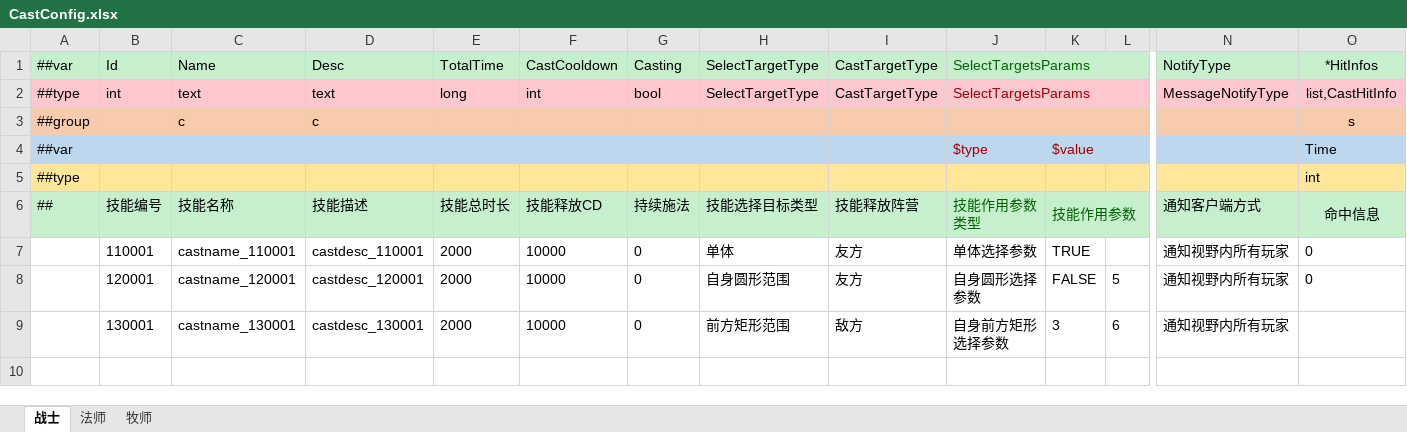
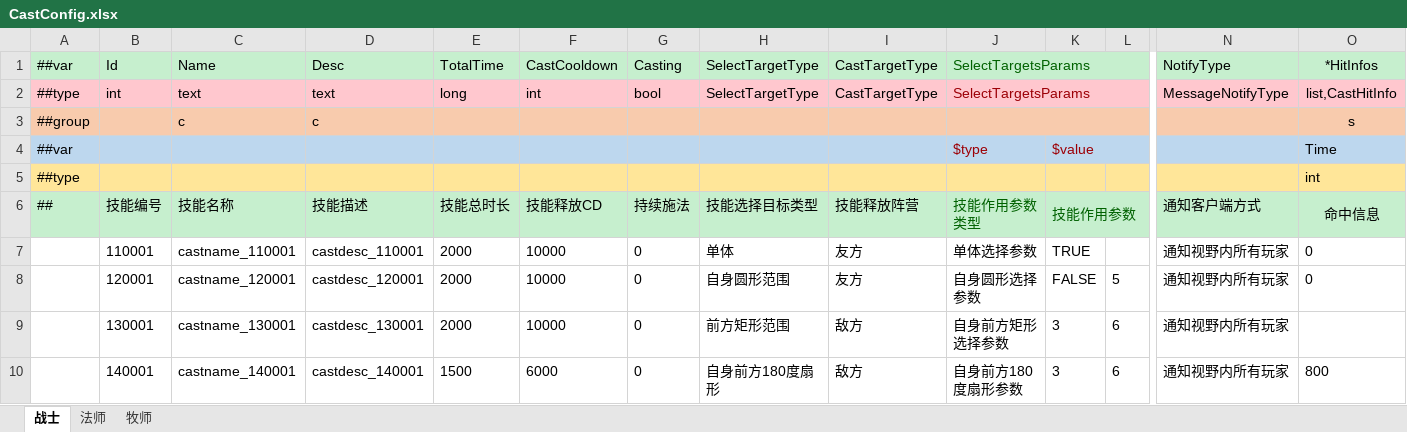
Before and after one commit to zeusyu2013/ET_Spring, an Excel workbook: Unity/Assets/Config/Excel/CastConfig.xlsx, sheet 战士, drawn as a sheet; only a part is shown, gaps mark what is left out; values as stored, in another font and other column widths than the file's, no borders; rows hold the shown columns only; the diff names each change by its address in the sheet, - before the commit and + after, or states it on an @@ line.

```diff
--- a/Unity/Assets/Config/Excel/CastConfig.xlsx (sheet 战士)
+++ b/Unity/Assets/Config/Excel/CastConfig.xlsx (sheet 战士)
+row 10:  | 140001 | castname_140001 | castdesc_140001 | 1500 | 6000 | 0 | 自身前方180度扇形 | 敌方 | 自身前方180度扇形参数 | 3 | 6 | 通知视野内所有玩家 | 800
```
Also changed, not shown: Unity/Assets/Config/Excel/ActionConfig.xlsx, Unity/Assets/Config/Excel/BuffConfig.xlsx, 38 other files.
